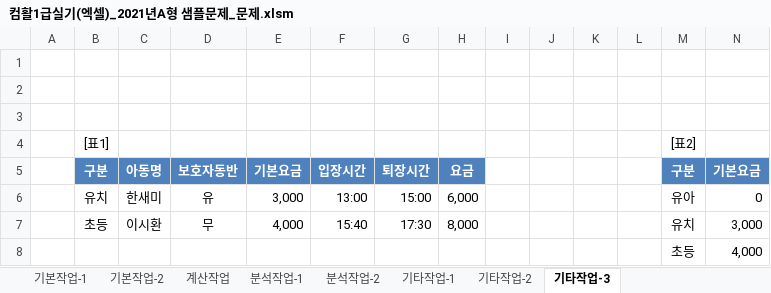
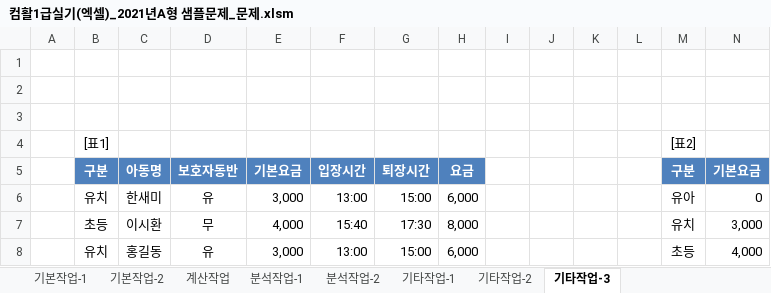
Before and after one commit to jieun000/Craftsman_Information_Processing, an Excel workbook: Spreadsheet&Access4.0/spreadsheet/08_2021년A형샘플문제/컴활1급실기(엑셀)_2021년A형 샘플문제_문제.xlsm, sheet 기타작업-3, drawn as a sheet; values as stored, in another font and other column widths than the file's, no borders; charts and pictures not drawn; removed rows and columns are numbered as before the commit, all else as after; the diff names each change by its address in the sheet, - before the commit and + after, or states it on an @@ line.

```diff
--- a/Spreadsheet&Access4.0/spreadsheet/08_2021년A형샘플문제/컴활1급실기(엑셀)_2021년A형 샘플문제_문제.xlsm (sheet 기타작업-3)
+++ b/Spreadsheet&Access4.0/spreadsheet/08_2021년A형샘플문제/컴활1급실기(엑셀)_2021년A형 샘플문제_문제.xlsm (sheet 기타작업-3)
-row 8:  |  |  |  |  |  |  |  |  |  |  |  | 초등 | 4,000
+row 8:  | 유치 | 홍길동 | 유 | 3,000 | 13:00 | 15:00 | 6,000 |  |  |  |  | 초등 | 4,000
```
Also changed, not shown: sheet 기타작업-2, sheet 계산작업, sheet 분석작업-1, sheet 분석작업-2, sheet 기본작업-1, formulas that keep their value, charts or pictures, Spreadsheet&Access4.0/spreadsheet/08_2021년A형샘플문제/컴활1급실기(엑셀)_2021년A형 샘플문제_정답.xlsm, Spreadsheet&Access4.0/spreadsheet/08_2021년B형샘플문제/컴활1급실기(엑셀)_2021년B형 샘플문제_문제.xlsm, 12 other files.
